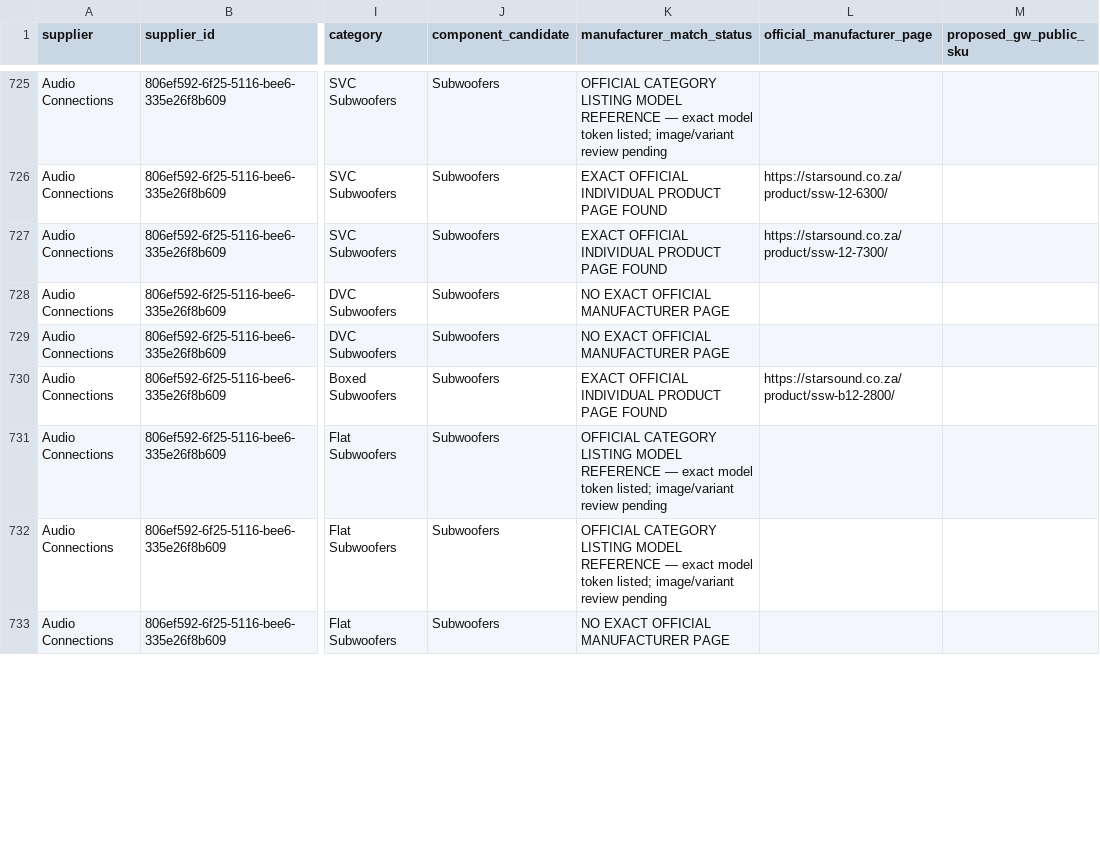
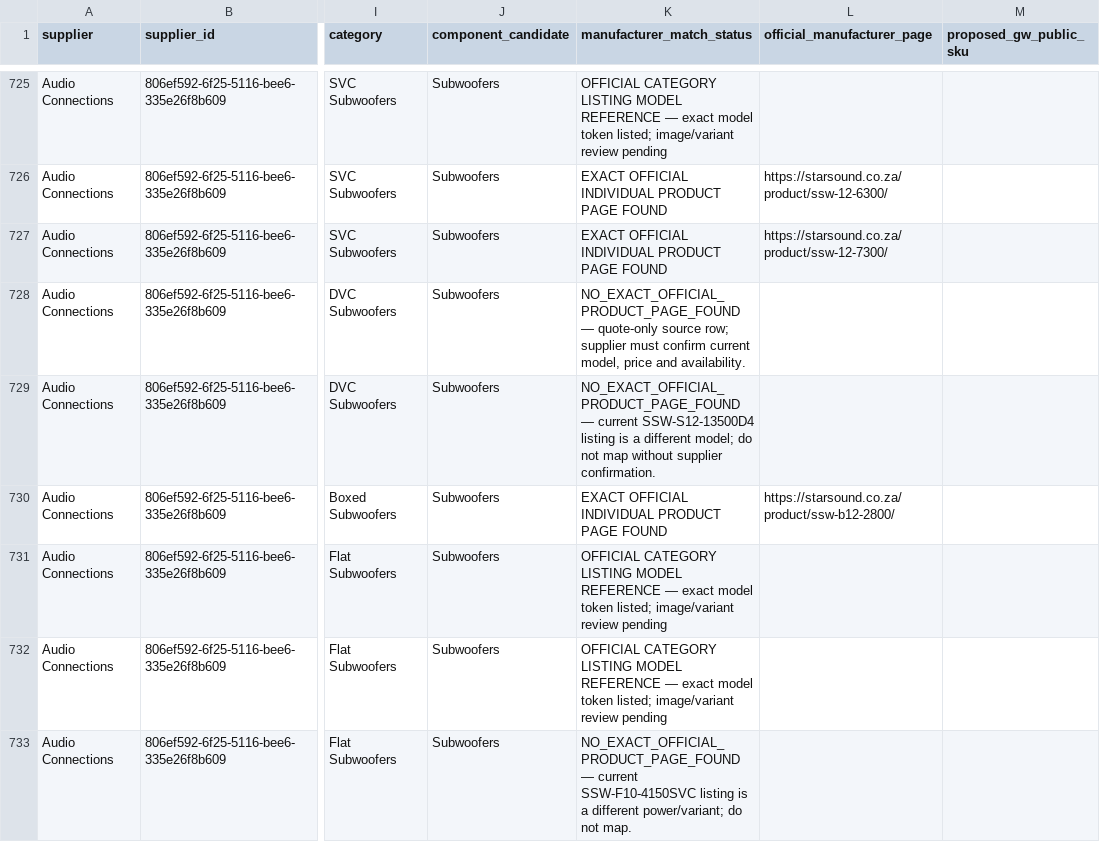
Before and after one commit to getwiredautoworx-max/get-wired-autoworx-store, a CSV file: catalogue-review/supplier-gw-crosswalk-2026-10-30.csv, drawn as a sheet; only a part is shown, gaps mark what is left out; the diff covers the shown part only; the diff names each change by its address in the sheet, - before the commit and + after, or states it on an @@ line.

Commit message:
Mark remaining 18 Audio Connections product identity holds

```diff
--- a/catalogue-review/supplier-gw-crosswalk-2026-10-30.csv
+++ b/catalogue-review/supplier-gw-crosswalk-2026-10-30.csv
-K728 (manufacturer_match_status): NO EXACT OFFICIAL MANUFACTURER PAGE
+K728 (manufacturer_match_status): NO_EXACT_OFFICIAL_PRODUCT_PAGE_FOUND — quote-only source row; supplier must confirm current model, price and availability.
-K729 (manufacturer_match_status): NO EXACT OFFICIAL MANUFACTURER PAGE
+K729 (manufacturer_match_status): NO_EXACT_OFFICIAL_PRODUCT_PAGE_FOUND — current SSW-S12-13500D4 listing is a different model; do not map without supplier confirmation.
-K733 (manufacturer_match_status): NO EXACT OFFICIAL MANUFACTURER PAGE
+K733 (manufacturer_match_status): NO_EXACT_OFFICIAL_PRODUCT_PAGE_FOUND — current SSW-F10-4150SVC listing is a different power/variant; do not map.
```
Also changed, not shown: 15 edited cells elsewhere in this file.
